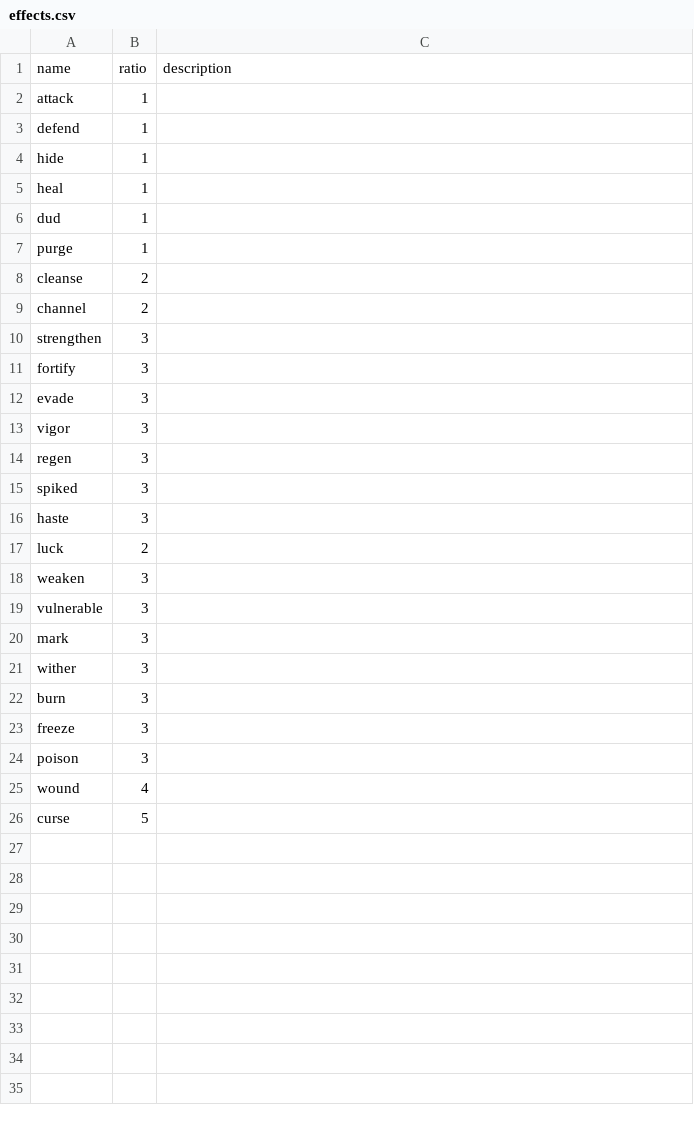
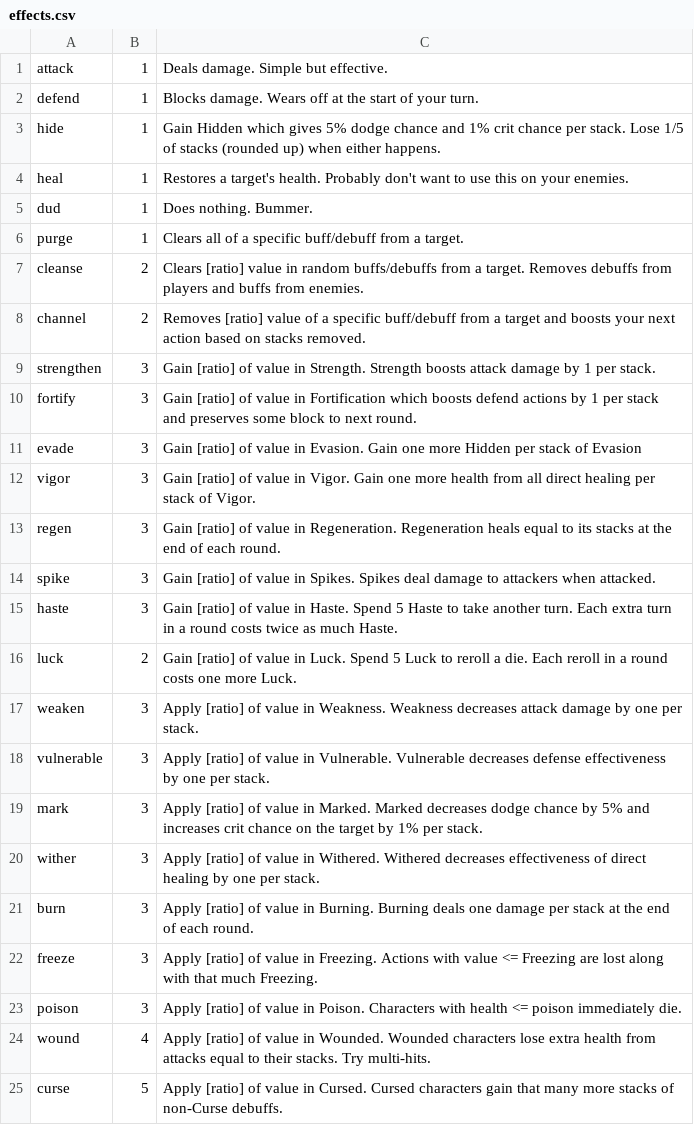
Before and after one commit to dkkendal/Dice-Warrior, a CSV file: src/effects.csv, drawn as a sheet.

Commit message:
CSV parsing
Added descriptions to effects CSV file, still need to get the game.c file to properly open the CSV file.

```diff
--- a/src/effects.csv
+++ b/src/effects.csv
@@ -1,26 +1,25 @@
-name, ratio, description
-attack, 1
-defend, 1
-hide, 1
-heal, 1
-dud, 1
-purge, 1
-cleanse, 2
-channel, 2
-strengthen, 3
-fortify, 3
-evade, 3
-vigor, 3
-regen, 3
-spiked, 3
-haste, 3
-luck, 2
-weaken, 3
-vulnerable, 3
-mark, 3
-wither, 3
-burn, 3
-freeze, 3
-poison, 3
-wound, 4
-curse, 5
+attack, 1, Deals damage. Simple but effective.
+defend, 1, Blocks damage. Wears off at the start of your turn.
+hide, 1, Gain Hidden which gives 5% dodge chance and 1% crit chance per stack. Lose 1/5 of stacks (rounded up) when either happens.
+heal, 1, Restores a target's health. Probably don't want to use this on your enemies.
+dud, 1, Does nothing. Bummer.
+purge, 1, Clears all of a specific buff/debuff from a target.
+cleanse, 2, Clears [ratio] value in random buffs/debuffs from a target. Removes debuffs from players and buffs from enemies.
+channel, 2, Removes [ratio] value of a specific buff/debuff from a target and boosts your next action based on stacks removed.
+strengthen, 3, Gain [ratio] of value in Strength. Strength boosts attack damage by 1 per stack.
+fortify, 3, Gain [ratio] of value in Fortification which boosts defend actions by 1 per stack and preserves some block to next round.
+evade, 3, Gain [ratio] of value in Evasion. Gain one more Hidden per stack of Evasion
+vigor, 3, Gain [ratio] of value in Vigor. Gain one more health from all direct healing per stack of Vigor.
+regen, 3, Gain [ratio] of value in Regeneration. Regeneration heals equal to its stacks at the end of each round.
+spike, 3, Gain [ratio] of value in Spikes. Spikes deal damage to attackers when attacked.
+haste, 3, Gain [ratio] of value in Haste. Spend 5 Haste to take another turn. Each extra turn in a round costs twice as much Haste.
+luck, 2, Gain [ratio] of value in Luck. Spend 5 Luck to reroll a die. Each reroll in a round costs one more Luck.
+weaken, 3, Apply [ratio] of value in Weakness. Weakness decreases attack damage by one per stack.
+vulnerable, 3, Apply [ratio] of value in Vulnerable. Vulnerable decreases defense effectiveness by one per stack.
+mark, 3, Apply [ratio] of value in Marked. Marked decreases dodge chance by 5% and increases crit chance on the target by 1% per stack.
+wither, 3, Apply [ratio] of value in Withered. Withered decreases effectiveness of direct healing by one per stack.
+burn, 3, Apply [ratio] of value in Burning. Burning deals one damage per stack at the end of each round.
+freeze, 3, Apply [ratio] of value in Freezing. Actions with value <= Freezing are lost along with that much Freezing.
+poison, 3, Apply [ratio] of value in Poison. Characters with health <= poison immediately die.
+wound, 4, Apply [ratio] of value in Wounded. Wounded characters lose extra health from attacks equal to their stacks. Try multi-hits.
+curse, 5, Apply [ratio] of value in Cursed. Cursed characters gain that many more stacks of non-Curse debuffs.
```
Also changed, not shown: 4 other files.
